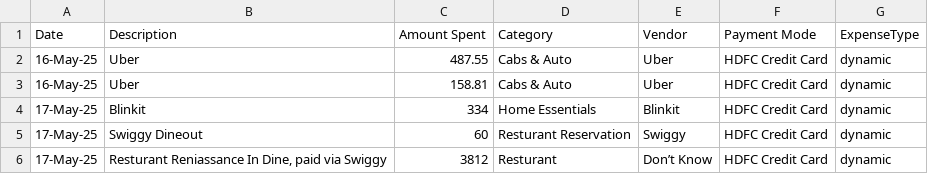
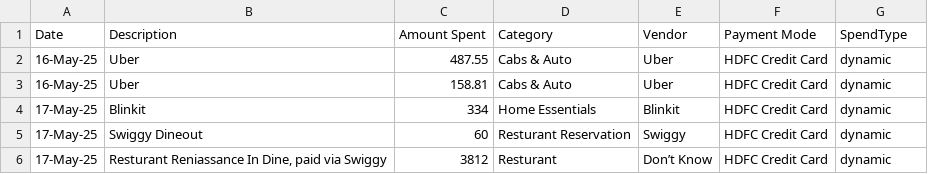
Before and after one commit to joymathews/trail, a CSV file: IntegrationTests/mock_data.csv, drawn as a sheet; only a part is shown.

Commit message:
feat: refactor expense handling to spend terminology and implement new spend routes and database integration

```diff
--- a/IntegrationTests/mock_data.csv
+++ b/IntegrationTests/mock_data.csv
@@ -1,2 +1,2 @@
-Date,Description,Amount Spent,Category,Vendor,Payment Mode,ExpenseType
+Date,Description,Amount Spent,Category,Vendor,Payment Mode,SpendType
 16-May-25,Uber,487.55,Cabs & Auto,Uber,HDFC Credit Card,dynamic
```
Also changed, not shown: 9 other files.
